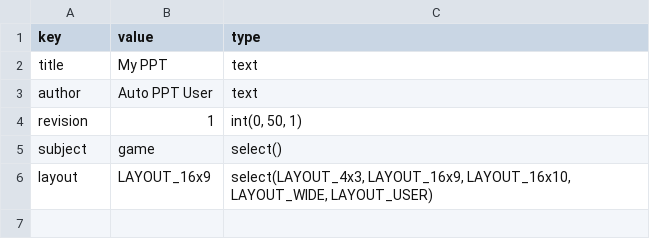
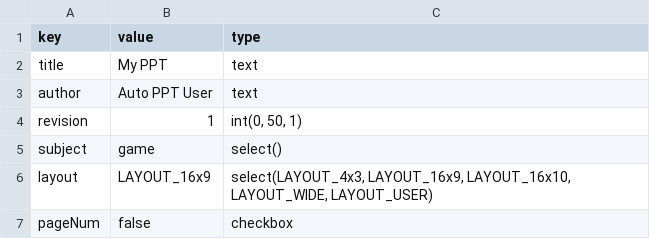
Before and after one commit to MaoHuPi/autoPPT, a TSV file: data/tsv/settingsForm.tsv, drawn as a sheet; the diff names each change by its address in the sheet, - before the commit and + after, or states it on an @@ line.

```diff
--- a/data/tsv/settingsForm.tsv
+++ b/data/tsv/settingsForm.tsv
+row 7: pageNum | false | checkbox
```
Also changed, not shown: data/tsv/bgiData.tsv, 2 other files.
